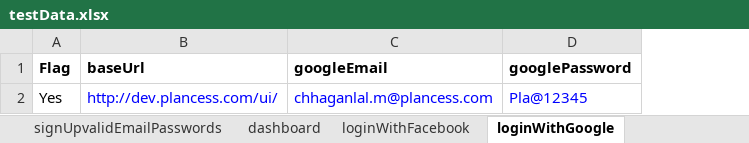
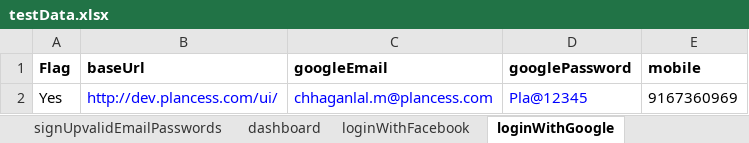
Before and after one commit to clmathuriya/webdriver, an Excel workbook: src/main/resources/testData.xlsx, sheet loginWithGoogle, drawn as a sheet; values as stored, in another font and other column widths than the file's, no borders; the diff names each change by its address in the sheet, - before the commit and + after, or states it on an @@ line.

```diff
--- a/src/main/resources/testData.xlsx (sheet loginWithGoogle)
+++ b/src/main/resources/testData.xlsx (sheet loginWithGoogle)
+column E (mobile), row 2: 9167360969
```
Also changed, not shown: 5 other files.
